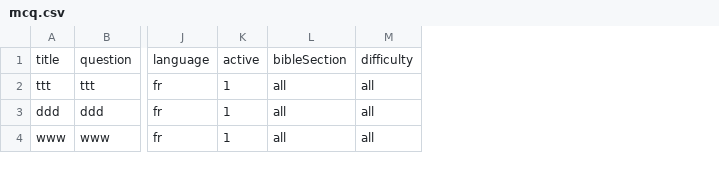
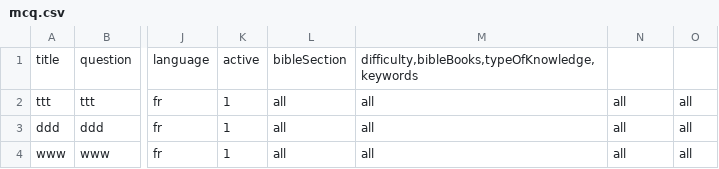
Before and after one commit to tioladuc/bymquiz-admin, a CSV file: mcq.csv, drawn as a sheet; only a part is shown, gaps mark what is left out; addresses are those after the commit; the diff names each change by its address in the sheet, - before the commit and + after, or states it on an @@ line.

Commit message:
adding field keywords

```diff
--- a/mcq.csv
+++ b/mcq.csv
+column M, rows 1-4: difficulty,bibleBooks,typeOfKnowledge,keywords | all | all | all
+column O, rows 2-4: all all
-N1: difficulty
+N1: (empty)
```
Also changed, not shown: 14 other files.
